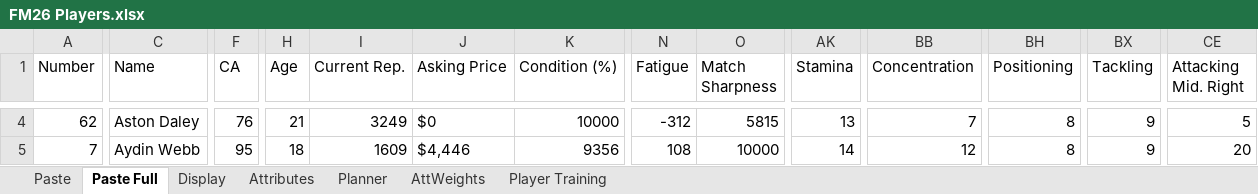
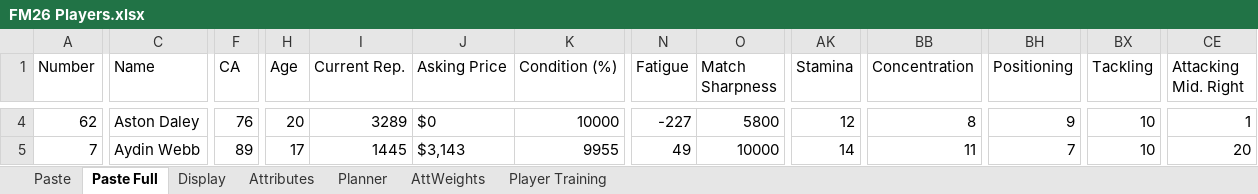
Before and after one commit to bikeracer4487/fm26-lineup-optimizer, an Excel workbook: FM26 Players.xlsx, sheet Paste Full, drawn as a sheet; only a part is shown, gaps mark what is left out; values as stored, in another font and other column widths than the file's, no borders; the diff covers the shown part only; the diff names each change by its address in the sheet, - before the commit and + after, or states it on an @@ line.

Commit message:
Update player data management and enhance training advisor functionality
- Added new entries and modifications to players-current.csv for improved accuracy in player attributes.
- Removed the outdated players.csv file to streamline data management and ensure consistency.
- Updated training recommendations in training_recommendations.csv to reflect recent changes and enhance clarity.
- Adjusted app state in app_state.json to ensure it aligns with the current data structure and player files.
- Enhanced the UI components for better user interaction, including updates to match selection and training management features.

```diff
--- a/FM26 Players.xlsx (sheet Paste Full)
+++ b/FM26 Players.xlsx (sheet Paste Full)
-H4 (Age): 21
+H4 (Age): 20
-I4 (Current Rep.): 3249
+I4 (Current Rep.): 3289
-N4 (Fatigue): -312
+N4 (Fatigue): -227
-O4 (Match Sharpness): 5815
+O4 (Match Sharpness): 5800
-AK4 (Stamina): 13
+AK4 (Stamina): 12
-BB4 (Concentration): 7
+BB4 (Concentration): 8
-BH4 (Positioning): 8
+BH4 (Positioning): 9
-BX4:BX5 (Tackling): 9
+BX4:BX5 (Tackling): 10
-CE4 (Attacking Mid. Right): 5
+CE4 (Attacking Mid. Right): 1
-F5 (CA): 95
+F5 (CA): 89
-H5 (Age): 18
+H5 (Age): 17
-I5 (Current Rep.): 1609
+I5 (Current Rep.): 1445
-J5 (Asking Price): $4,446
+J5 (Asking Price): $3,143
-K5 (Condition (%)): 9356
+K5 (Condition (%)): 9955
-N5 (Fatigue): 108
+N5 (Fatigue): 49
-BB5 (Concentration): 12
+BB5 (Concentration): 11
-BH5 (Positioning): 8
+BH5 (Positioning): 7
```
Also changed, not shown: 5 added rows, 11 removed rows and 582 edited cells elsewhere in this sheet, sheet Display, sheet Planner, 5 other files.
